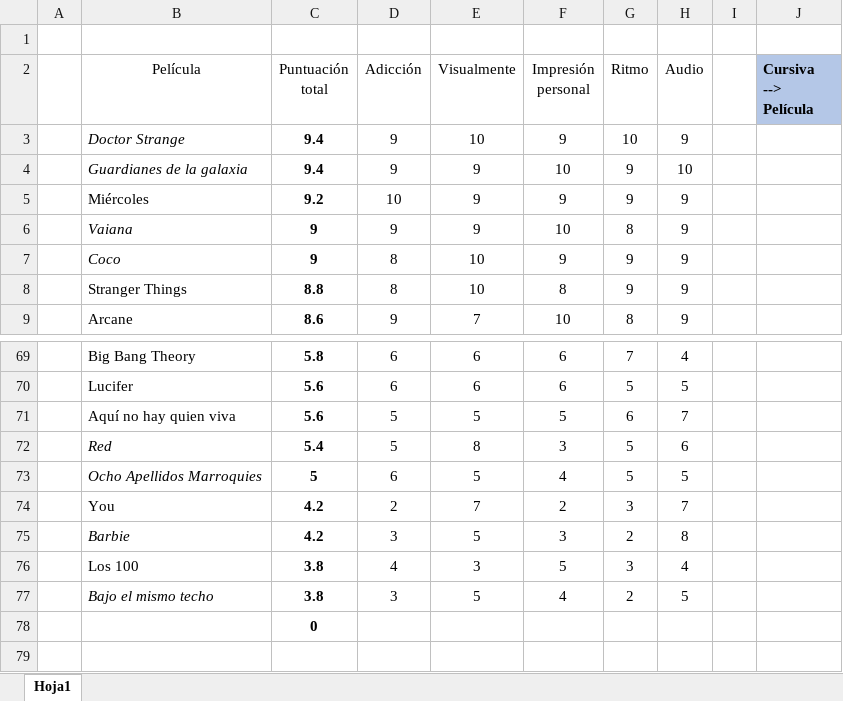
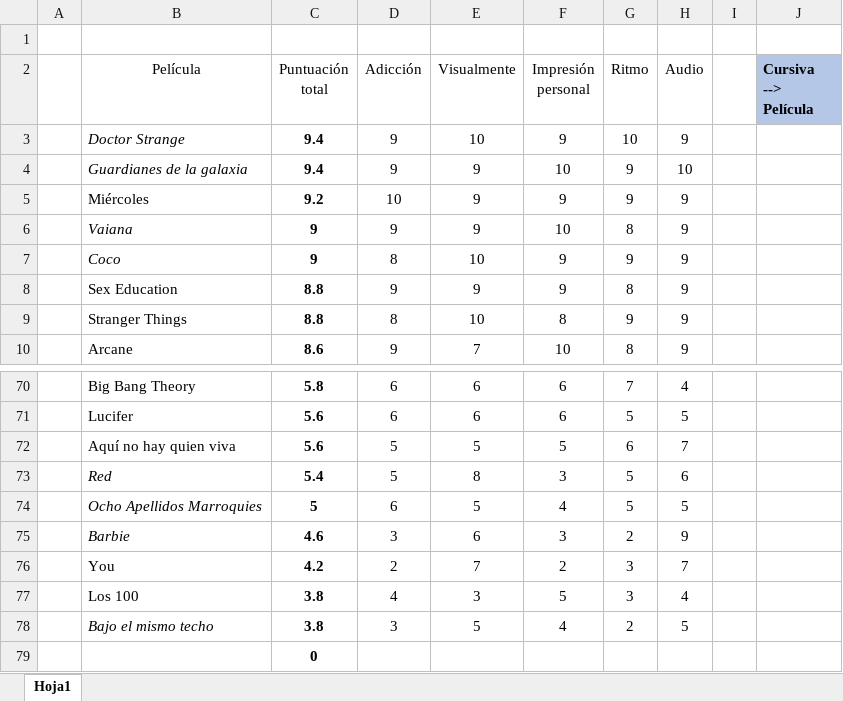
Before and after one commit to jarasa03/Calificacion-de-peliculas-y-series, an Excel workbook: Calificacion.xlsx, sheet Hoja1, drawn as a sheet; only a part is shown, gaps mark what is left out; values as stored, in another font and other column widths than the file's, no borders; table styles not drawn; removed rows and columns are numbered as before the commit, all else as after; the diff names each change by its address in the sheet, - before the commit and + after, or states it on an @@ line.

Commit message:
V5

```diff
--- a/Calificacion.xlsx (sheet Hoja1)
+++ b/Calificacion.xlsx (sheet Hoja1)
+row 8:  | Sex Education | 8.8 | 9 | 9 | 9 | 8 | 9
+row 75:  | Barbie | 4.6 | 3 | 6 | 3 | 2 | 9
-row 75:  | Barbie | 4.2 | 3 | 5 | 3 | 2 | 8
```
